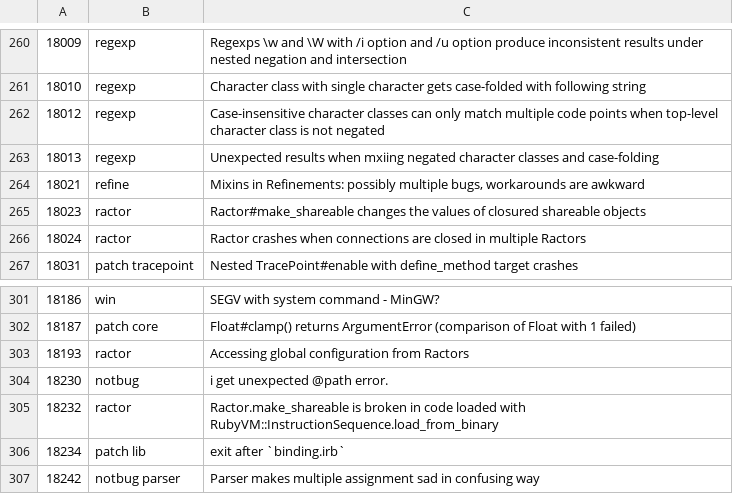
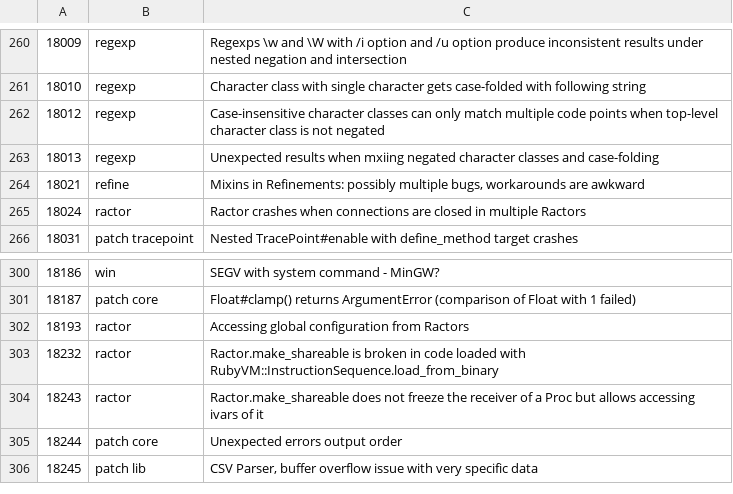
Before and after one commit to cybersage14/RB_tagged-bugs, a CSV file: ruby-bugs.csv, drawn as a sheet; only a part is shown, gaps mark what is left out; removed rows and columns are numbered as before the commit, all else as after; the diff names each change by its address in the sheet, - before the commit and + after, or states it on an @@ line.

Commit message:
Update Ruby bugs

```diff
--- a/ruby-bugs.csv
+++ b/ruby-bugs.csv
-row 265: 18023 | ractor | Ractor#make_shareable changes the values of closured shareable objects
-row 304: 18230 | notbug | i get unexpected @path error.
-row 306: 18234 | patch lib | exit after `binding.irb`
-row 307: 18242 | notbug parser | Parser makes multiple assignment sad in confusing way
+row 304: 18243 | ractor | Ractor.make_shareable does not freeze the receiver of a Proc but allows accessing ivars of it
+row 305: 18244 | patch core | Unexpected errors output order
+row 306: 18245 | patch lib | CSV Parser, buffer overflow issue with very specific data
```
